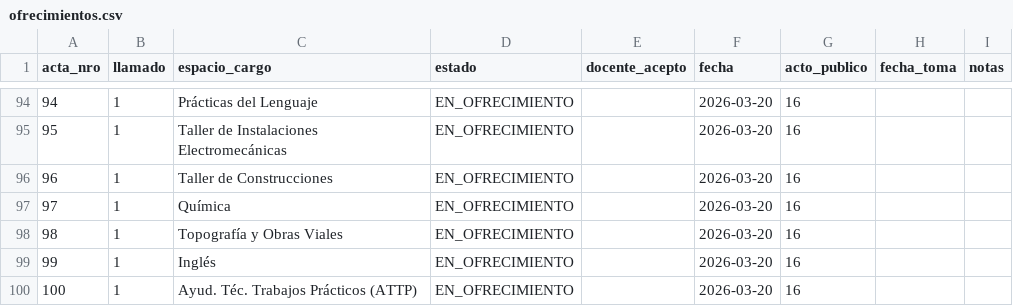
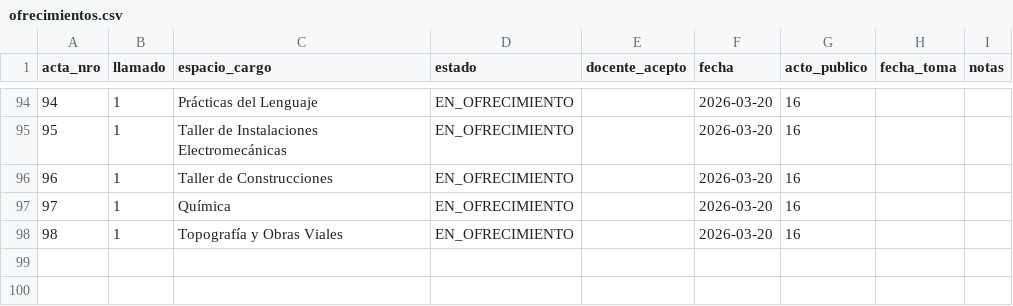
Before and after one commit to idgaitan/azurduy-visor, a CSV file: ofrecimientos.csv, drawn as a sheet; only a part is shown, gaps mark what is left out; the diff names each change by its address in the sheet, - before the commit and + after, or states it on an @@ line.

Commit message:
auto: ofrecimientos 2026

```diff
--- a/ofrecimientos.csv
+++ b/ofrecimientos.csv
-row 99: 99 | 1 | Inglés | EN_OFRECIMIENTO |  | 2026-03-20 | 16
-row 100: 100 | 1 | Ayud. Téc. Trabajos Prácticos (ATTP) | EN_OFRECIMIENTO |  | 2026-03-20 | 16
```
